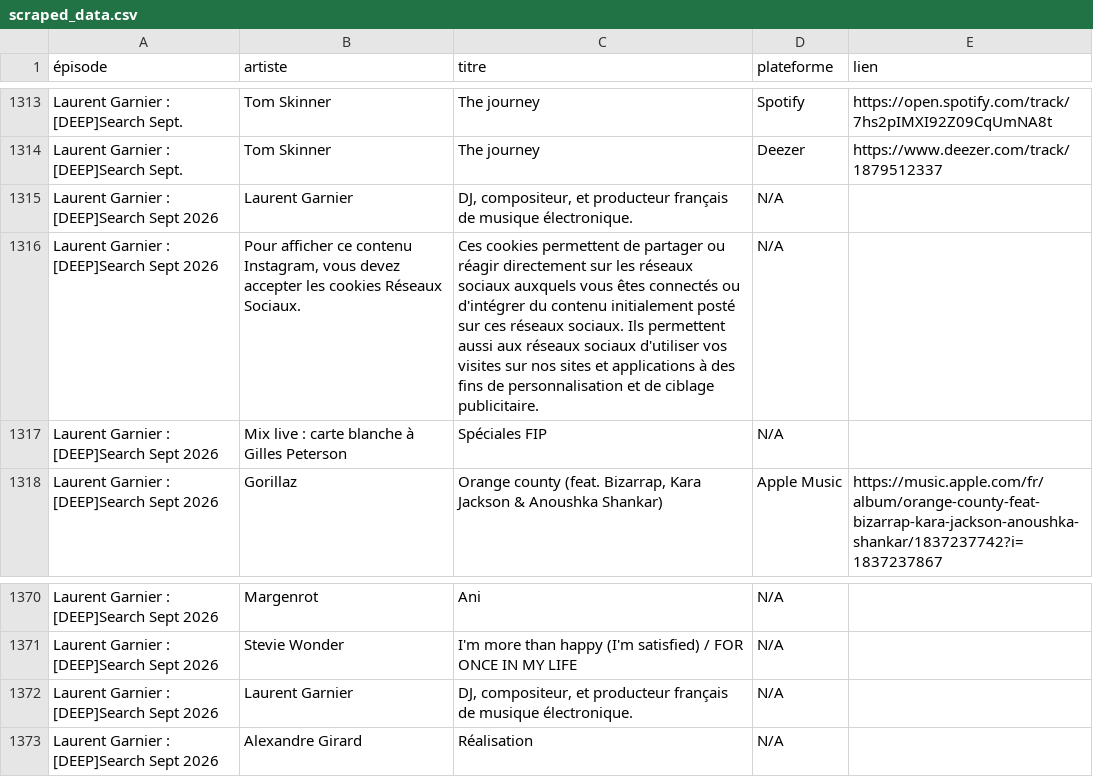
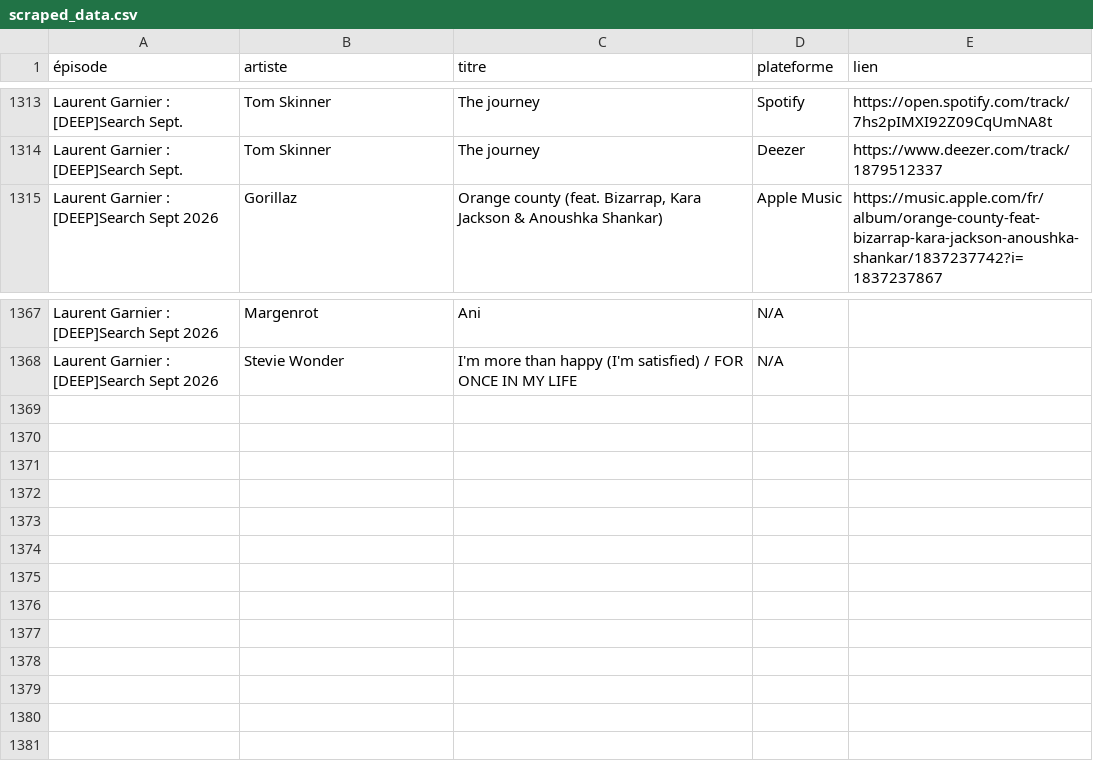
Before and after one commit to jumbot-be/deepsearch, a CSV file: scraped_data.csv, drawn as a sheet; only a part is shown, gaps mark what is left out; the diff names each change by its address in the sheet, - before the commit and + after, or states it on an @@ line.

Commit message:
Filter non-track noise from scraping and clean Sept 2026 data
The DOM fallback scraper captured cookie notices, episode credits and
about-cards as tracks. Add a noise filter and remove the 5 polluted rows.

Co-authored-by: jumbot-be <jumbot-be@users.noreply.github.com>

```diff
--- a/scraped_data.csv
+++ b/scraped_data.csv
-row 1315: Laurent Garnier : [DEEP]Search Sept 2026 | Laurent Garnier | DJ, compositeur, et producteur français de musique électronique. | N/A
-row 1316: Laurent Garnier : [DEEP]Search Sept 2026 | Pour afficher ce contenu Instagram, vous devez accepter les cookies Réseaux Sociaux. | Ces cookies permettent de partager ou réagir directement sur les réseaux sociaux auxquels vous êtes connectés ou d'intégrer du contenu initialement posté sur ces réseaux sociaux. Ils permettent aussi aux réseaux sociaux d'utiliser vos visites sur nos sites et applications à des fins de personnalisation et de ciblage publicitaire. | N/A
-row 1317: Laurent Garnier : [DEEP]Search Sept 2026 | Mix live : carte blanche à Gilles Peterson | Spéciales FIP | N/A
-row 1372: Laurent Garnier : [DEEP]Search Sept 2026 | Laurent Garnier | DJ, compositeur, et producteur français de musique électronique. | N/A
-row 1373: Laurent Garnier : [DEEP]Search Sept 2026 | Alexandre Girard | Réalisation | N/A
```
Also changed, not shown: 2 other files.
